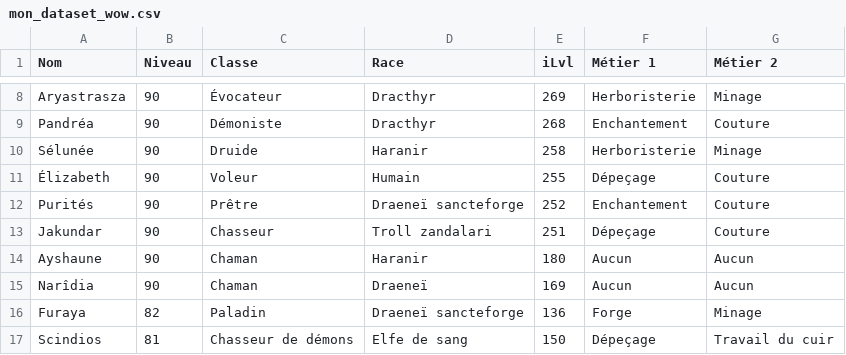
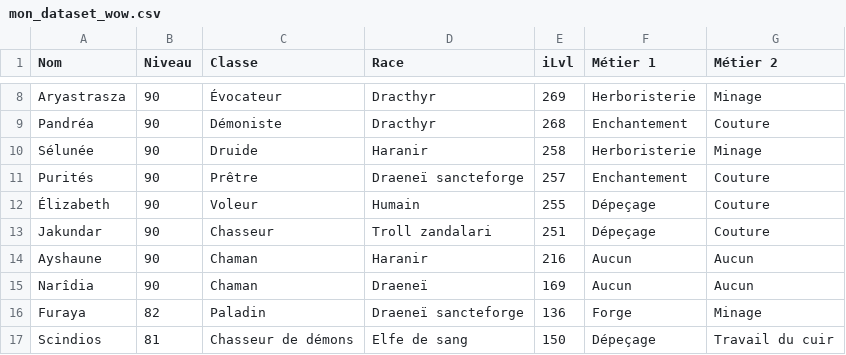
Before and after one commit to halekss/data_classification_API_blizzard, a CSV file: data/mon_dataset_wow.csv, drawn as a sheet; only a part is shown, gaps mark what is left out.

```diff
--- a/data/mon_dataset_wow.csv
+++ b/data/mon_dataset_wow.csv
@@ -10,6 +10,6 @@ Pandréa,90,Démoniste,Dracthyr,268,Enchantement,Couture
 Sélunée,90,Druide,Haranir,258,Herboristerie,Minage
+Purités,90,Prêtre,Draeneï sancteforge,257,Enchantement,Couture
 Élizabeth,90,Voleur,Humain,255,Dépeçage,Couture
-Purités,90,Prêtre,Draeneï sancteforge,252,Enchantement,Couture
 Jakundar,90,Chasseur,Troll zandalari,251,Dépeçage,Couture
-Ayshaune,90,Chaman,Haranir,180,Aucun,Aucun
+Ayshaune,90,Chaman,Haranir,216,Aucun,Aucun
 Narîdia,90,Chaman,Draeneï,169,Aucun,Aucun
```
